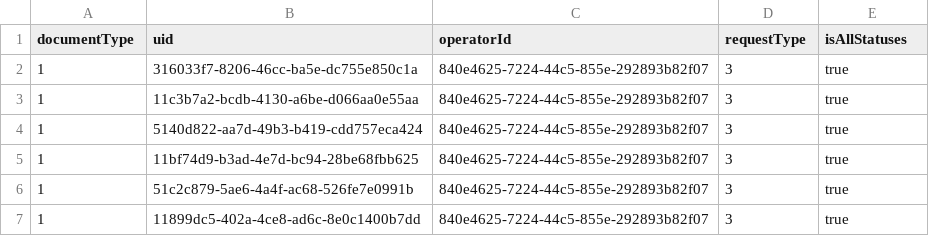
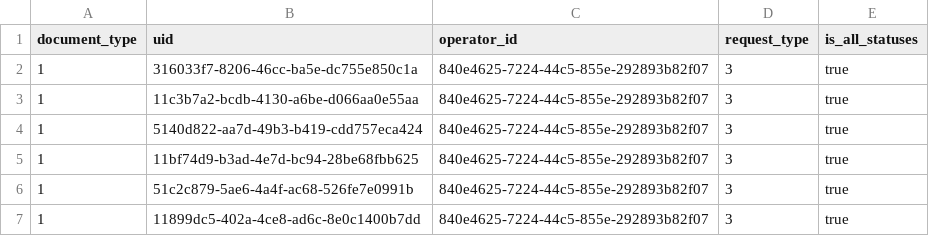
Before and after one commit to its-alright/truster, a CSV file: profiles/debug_0_uids.csv, drawn as a sheet; only a part is shown.

Commit message:
add csv parser and global map of data sources

```diff
--- a/profiles/debug_0_uids.csv
+++ b/profiles/debug_0_uids.csv
@@ -1,2 +1,2 @@
-documentType;uid;operatorId;requestType;isAllStatuses
+document_type;uid;operator_id;request_type;is_all_statuses
 1;316033f7-8206-46cc-ba5e-dc755e850c1a;840e4625-7224-44c5-855e-292893b82f07;3;true
```
Also changed, not shown: 6 other files.
